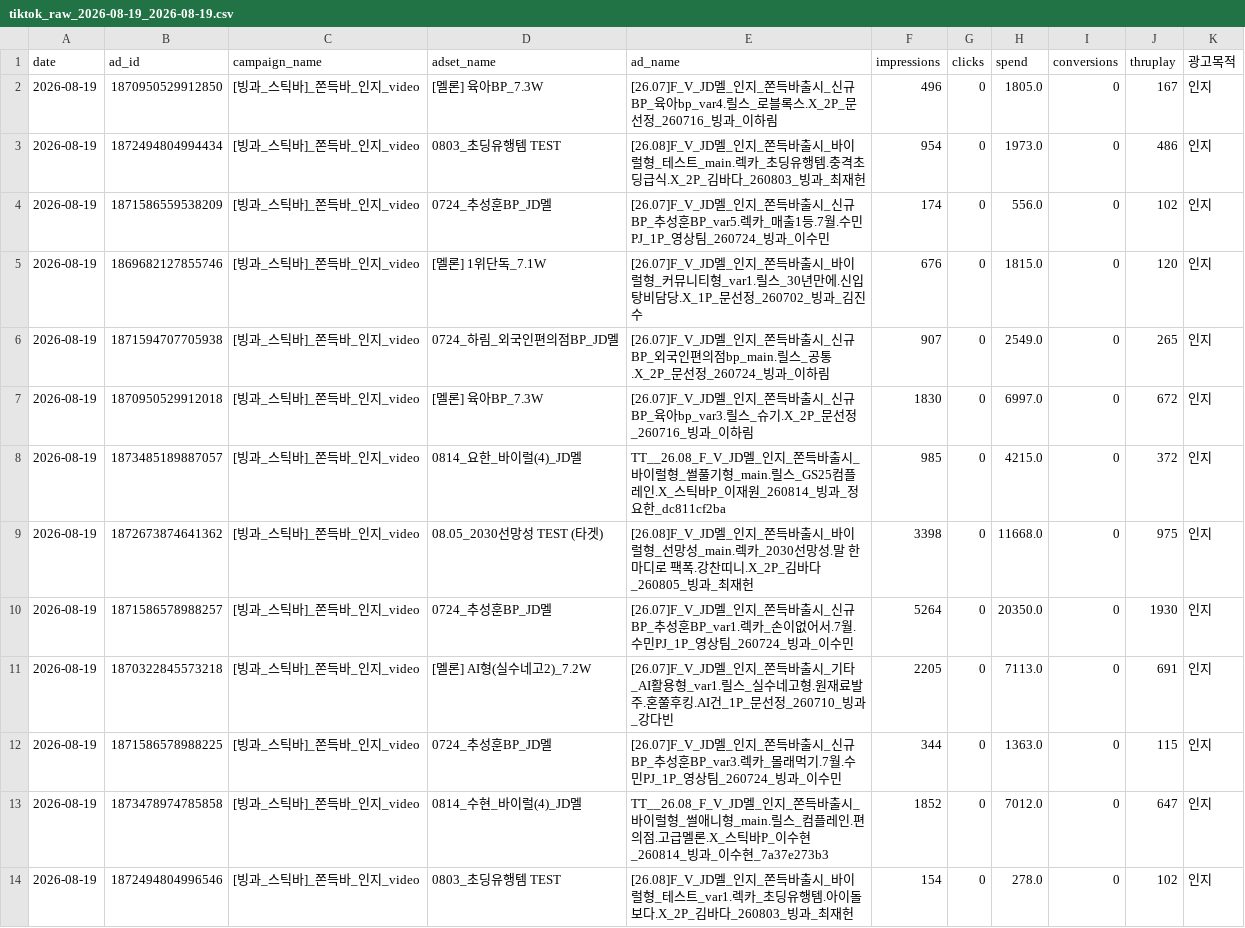
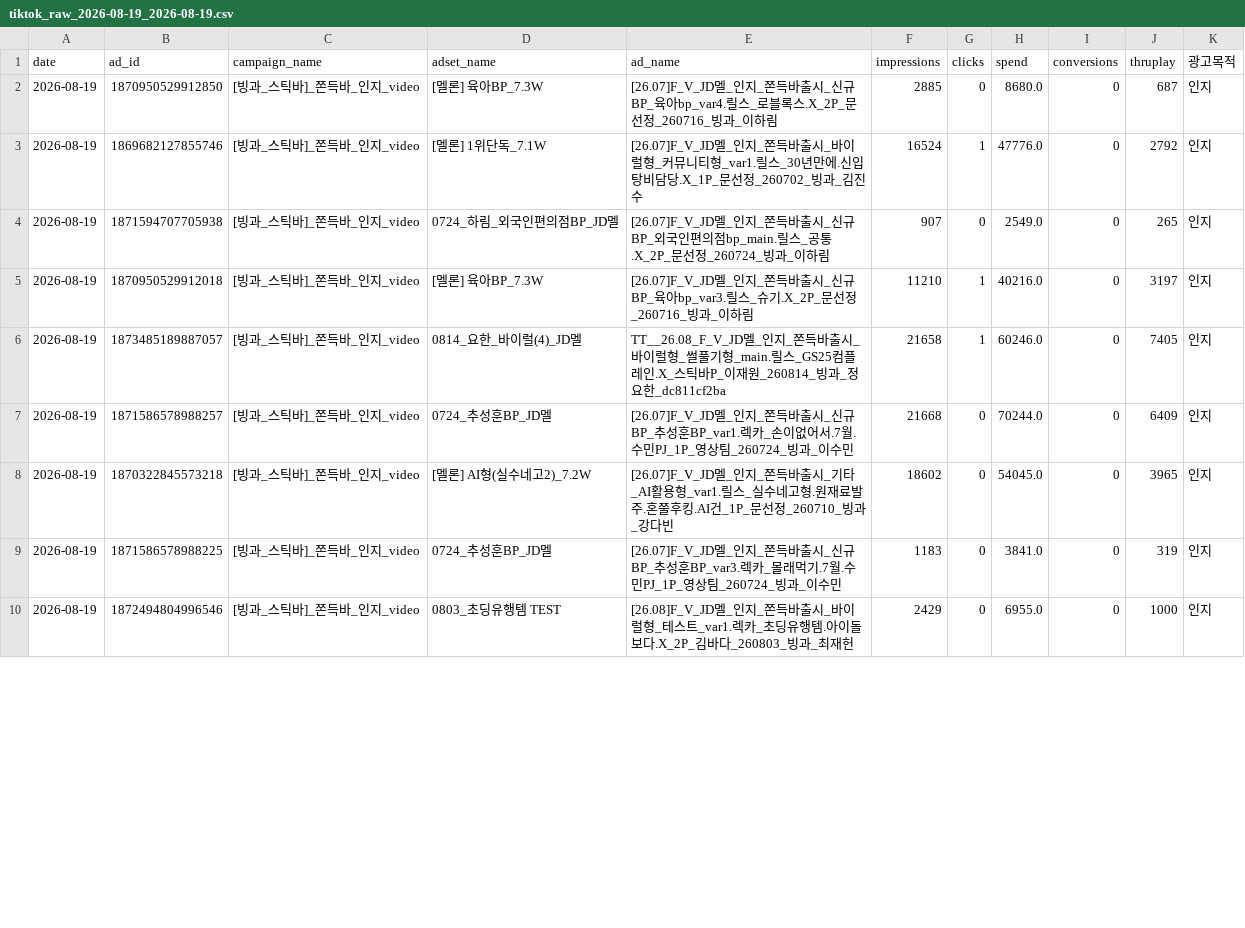
Before and after one commit to sonyg-ops/lalasweet-icecream-dashboard, a CSV file: data/tiktok_raw_2026-08-19_2026-08-19.csv, drawn as a sheet; only a part is shown; the diff covers the shown part only.

```diff
--- a/data/tiktok_raw_2026-08-19_2026-08-19.csv
+++ b/data/tiktok_raw_2026-08-19_2026-08-19.csv
@@ -1,14 +1,10 @@
 date,ad_id,campaign_name,adset_name,ad_name,impressions,clicks,spend,conversions,thruplay,광고목적
-2026-08-19,1870950529912850,[빙과_스틱바]_쫀득바_인지_video,[멜론] 육아BP_7.3W,[26.07]F_V_JD멜_인지_쫀득바출시_신규BP_육아bp_var4.릴스_로블록스.X_2P_문선정_260716_빙과_이하림,496,0,1805.0,0,167,인지
-2026-08-19,1872494804994434,[빙과_스틱바]_쫀득바_인지_video,0803_초딩유행템 TEST,[26.08]F_V_JD멜_인지_쫀득바출시_바이럴형_테스트_main.렉카_초딩유행템.충격초딩급식.X_2P_김바다_260803_빙과_최재헌,954,0,1973.0,0,486,인지
-2026-08-19,1871586559538209,[빙과_스틱바]_쫀득바_인지_video,0724_추성훈BP_JD멜,[26.07]F_V_JD멜_인지_쫀득바출시_신규BP_추성훈BP_var5.렉카_매출1등.7월.수민PJ_1P_영상팀_260724_빙과_이수민,174,0,556.0,0,102,인지
-2026-08-19,1869682127855746,[빙과_스틱바]_쫀득바_인지_video,[멜론] 1위단독_7.1W,[26.07]F_V_JD멜_인지_쫀득바출시_바이럴형_커뮤니티형_var1.릴스_30년만에.신입탕비담당.X_1P_문선정_260702_빙과_김진수,676,0,1815.0,0,120,인지
+2026-08-19,1870950529912850,[빙과_스틱바]_쫀득바_인지_video,[멜론] 육아BP_7.3W,[26.07]F_V_JD멜_인지_쫀득바출시_신규BP_육아bp_var4.릴스_로블록스.X_2P_문선정_260716_빙과_이하림,2885,0,8680.0,0,687,인지
+2026-08-19,1869682127855746,[빙과_스틱바]_쫀득바_인지_video,[멜론] 1위단독_7.1W,[26.07]F_V_JD멜_인지_쫀득바출시_바이럴형_커뮤니티형_var1.릴스_30년만에.신입탕비담당.X_1P_문선정_260702_빙과_김진수,16524,1,47776.0,0,2792,인지
 2026-08-19,1871594707705938,[빙과_스틱바]_쫀득바_인지_video,0724_하림_외국인편의점BP_JD멜,[26.07]F_V_JD멜_인지_쫀득바출시_신규BP_외국인편의점bp_main.릴스_공통.X_2P_문선정_260724_빙과_이하림,907,0,2549.0,0,265,인지
-2026-08-19,1870950529912018,[빙과_스틱바]_쫀득바_인지_video,[멜론] 육아BP_7.3W,[26.07]F_V_JD멜_인지_쫀득바출시_신규BP_육아bp_var3.릴스_슈기.X_2P_문선정_260716_빙과_이하림,1830,0,6997.0,0,672,인지
-2026-08-19,1873485189887057,[빙과_스틱바]_쫀득바_인지_video,0814_요한_바이럴(4)_JD멜,TT__26.08_F_V_JD멜_인지_쫀득바출시_바이럴형_썰풀기형_main.릴스_GS25컴플레인.X_스틱바P_이재원_260814_빙과_정요한_dc811cf2ba,985,0,4215.0,0,372,인지
-2026-08-19,1872673874641362,[빙과_스틱바]_쫀득바_인지_video,08.05_2030선망성 TEST (타겟),[26.08]F_V_JD멜_인지_쫀득바출시_바이럴형_선망성_main.렉카_2030선망성.말 한마디로 팩폭.강찬띠니.X_2P_김바다_260805_빙과_최재헌,3398,0,11668.0,0,975,인지
-2026-08-19,1871586578988257,[빙과_스틱바]_쫀득바_인지_video,0724_추성훈BP_JD멜,[26.07]F_V_JD멜_인지_쫀득바출시_신규BP_추성훈BP_var1.렉카_손이없어서.7월.수민PJ_1P_영상팀_260724_빙과_이수민,5264,0,20350.0,0,1930,인지
-2026-08-19,1870322845573218,[빙과_스틱바]_쫀득바_인지_video,[멜론] AI형(실수네고2)_7.2W,[26.07]F_V_JD멜_인지_쫀득바출시_기타_AI활용형_var1.릴스_실수네고형.원재료발주.혼쭐후킹.AI건_1P_문선정_260710_빙과_강다빈,2205,0,7113.0,0,691,인지
-2026-08-19,1871586578988225,[빙과_스틱바]_쫀득바_인지_video,0724_추성훈BP_JD멜,[26.07]F_V_JD멜_인지_쫀득바출시_신규BP_추성훈BP_var3.렉카_몰래먹기.7월.수민PJ_1P_영상팀_260724_빙과_이수민,344,0,1363.0,0,115,인지
-2026-08-19,1873478974785858,[빙과_스틱바]_쫀득바_인지_video,0814_수현_바이럴(4)_JD멜,TT__26.08_F_V_JD멜_인지_쫀득바출시_바이럴형_썰애니형_main.릴스_컴플레인.편의점.고급멜론.X_스틱바P_이수현_260814_빙과_이수현_7a37e273b3,1852,0,7012.0,0,647,인지
-2026-08-19,1872494804996546,[빙과_스틱바]_쫀득바_인지_video,0803_초딩유행템 TEST,[26.08]F_V_JD멜_인지_쫀득바출시_바이럴형_테스트_var1.렉카_초딩유행템.아이돌보다.X_2P_김바다_260803_빙과_최재헌,154,0,278.0,0,102,인지
+2026-08-19,1870950529912018,[빙과_스틱바]_쫀득바_인지_video,[멜론] 육아BP_7.3W,[26.07]F_V_JD멜_인지_쫀득바출시_신규BP_육아bp_var3.릴스_슈기.X_2P_문선정_260716_빙과_이하림,11210,1,40216.0,0,3197,인지
+2026-08-19,1873485189887057,[빙과_스틱바]_쫀득바_인지_video,0814_요한_바이럴(4)_JD멜,TT__26.08_F_V_JD멜_인지_쫀득바출시_바이럴형_썰풀기형_main.릴스_GS25컴플레인.X_스틱바P_이재원_260814_빙과_정요한_dc811cf2ba,21658,1,60246.0,0,7405,인지
+2026-08-19,1871586578988257,[빙과_스틱바]_쫀득바_인지_video,0724_추성훈BP_JD멜,[26.07]F_V_JD멜_인지_쫀득바출시_신규BP_추성훈BP_var1.렉카_손이없어서.7월.수민PJ_1P_영상팀_260724_빙과_이수민,21668,0,70244.0,0,6409,인지
+2026-08-19,1870322845573218,[빙과_스틱바]_쫀득바_인지_video,[멜론] AI형(실수네고2)_7.2W,[26.07]F_V_JD멜_인지_쫀득바출시_기타_AI활용형_var1.릴스_실수네고형.원재료발주.혼쭐후킹.AI건_1P_문선정_260710_빙과_강다빈,18602,0,54045.0,0,3965,인지
+2026-08-19,1871586578988225,[빙과_스틱바]_쫀득바_인지_video,0724_추성훈BP_JD멜,[26.07]F_V_JD멜_인지_쫀득바출시_신규BP_추성훈BP_var3.렉카_몰래먹기.7월.수민PJ_1P_영상팀_260724_빙과_이수민,1183,0,3841.0,0,319,인지
+2026-08-19,1872494804996546,[빙과_스틱바]_쫀득바_인지_video,0803_초딩유행템 TEST,[26.08]F_V_JD멜_인지_쫀득바출시_바이럴형_테스트_var1.렉카_초딩유행템.아이돌보다.X_2P_김바다_260803_빙과_최재헌,2429,0,6955.0,0,1000,인지
```
Also changed, not shown: 4 added rows and 12 edited cells elsewhere in this file, 8 other files.
